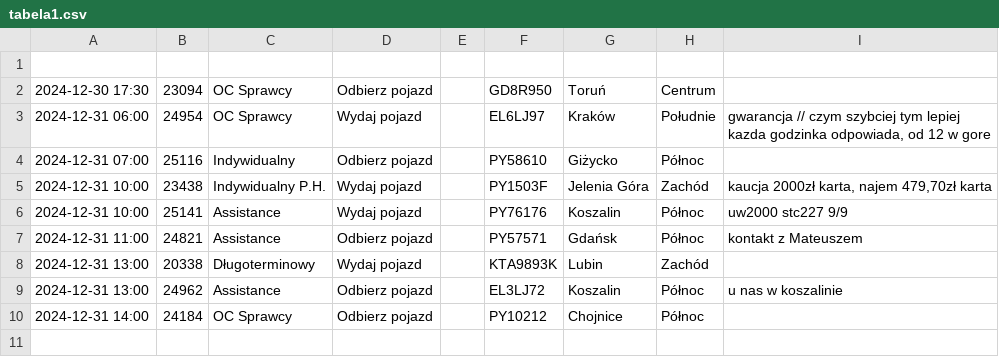
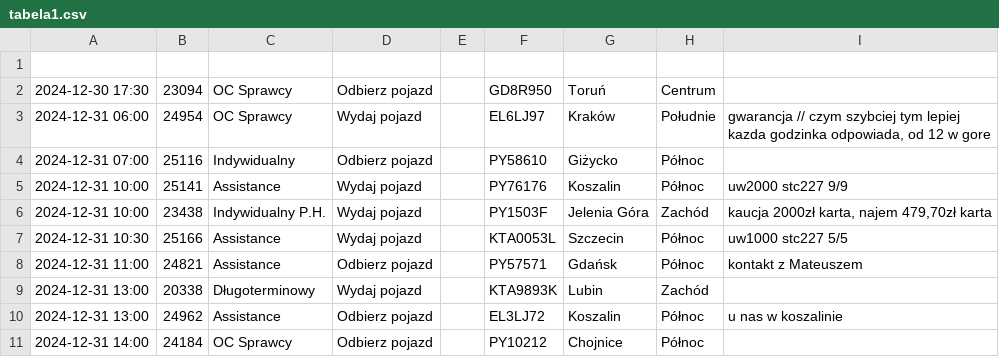
Before and after one commit to chojnacky/chojnacky.github.io, a CSV file: tabela1.csv, drawn as a sheet.

Commit message:
Dodanie lub aktualizacja pliku tabela1.csv

```diff
--- a/tabela1.csv
+++ b/tabela1.csv
@@ -4,4 +4,5 @@
 2024-12-31 07:00;25116;Indywidualny;Odbierz pojazd;;PY58610;Giżycko;Północ;
+2024-12-31 10:00;25141;Assistance;Wydaj pojazd;;PY76176;Koszalin;Północ;uw2000 stc227 9/9
 2024-12-31 10:00;23438;Indywidualny P.H.;Wydaj pojazd;;PY1503F;Jelenia Góra;Zachód;kaucja 2000zł karta, najem 479,70zł karta
-2024-12-31 10:00;25141;Assistance;Wydaj pojazd;;PY76176;Koszalin;Północ;uw2000 stc227 9/9
+2024-12-31 10:30;25166;Assistance;Wydaj pojazd;;KTA0053L;Szczecin;Północ;uw1000 stc227 5/5
 2024-12-31 11:00;24821;Assistance;Odbierz pojazd;;PY57571;Gdańsk;Północ;kontakt z Mateuszem
```
